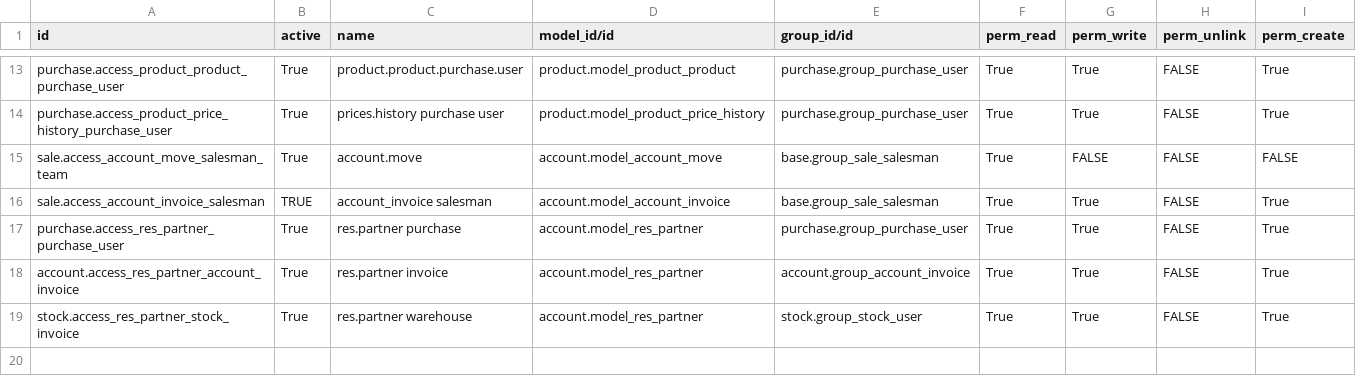
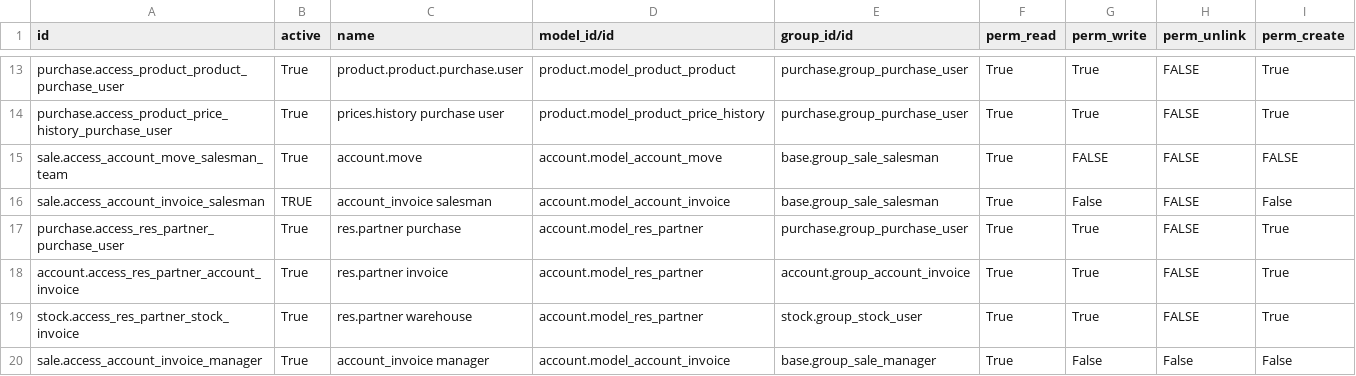
Before and after one commit to ecosoft-odoo/cft, a CSV file: model_security_adjust_cft/security/ir.model.access.csv, drawn as a sheet; only a part is shown, gaps mark what is left out.

Commit message:
[IMP] Adjust right sale staff

```diff
--- a/model_security_adjust_cft/security/ir.model.access.csv
+++ b/model_security_adjust_cft/security/ir.model.access.csv
@@ -15,3 +15,3 @@ purchase.access_product_price_history_purchase_user,True,prices.history purchase
 sale.access_account_move_salesman_team,True,account.move,account.model_account_move,base.group_sale_salesman,True,FALSE,FALSE,FALSE
-sale.access_account_invoice_salesman,TRUE,account_invoice salesman,account.model_account_invoice,base.group_sale_salesman,True,True,FALSE,True
+sale.access_account_invoice_salesman,TRUE,account_invoice salesman,account.model_account_invoice,base.group_sale_salesman,True,False,FALSE,False
 purchase.access_res_partner_purchase_user,True,res.partner purchase,account.model_res_partner,purchase.group_purchase_user,True,True,FALSE,True
@@ -19 +19,2 @@ account.access_res_partner_account_invoice,True,res.partner invoice,account.mode
 stock.access_res_partner_stock_invoice,True,res.partner warehouse,account.model_res_partner,stock.group_stock_user,True,True,FALSE,True
+sale.access_account_invoice_manager,True,account_invoice manager,account.model_account_invoice,base.group_sale_manager,True,False,False,False
```
Also changed, not shown: 2 other files.
